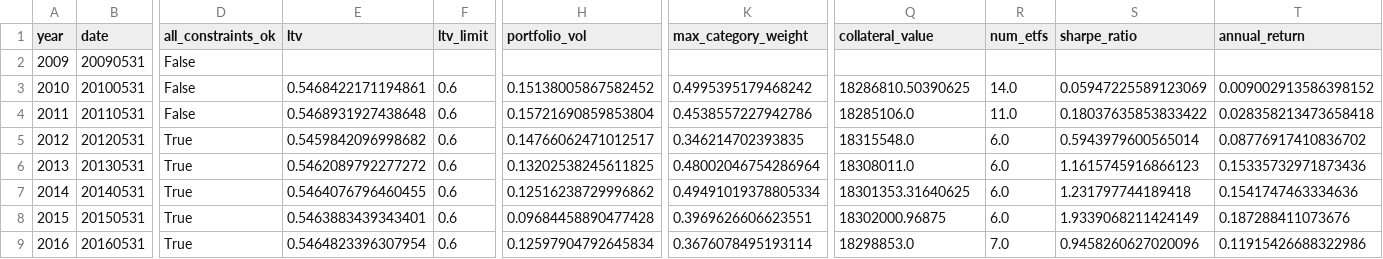
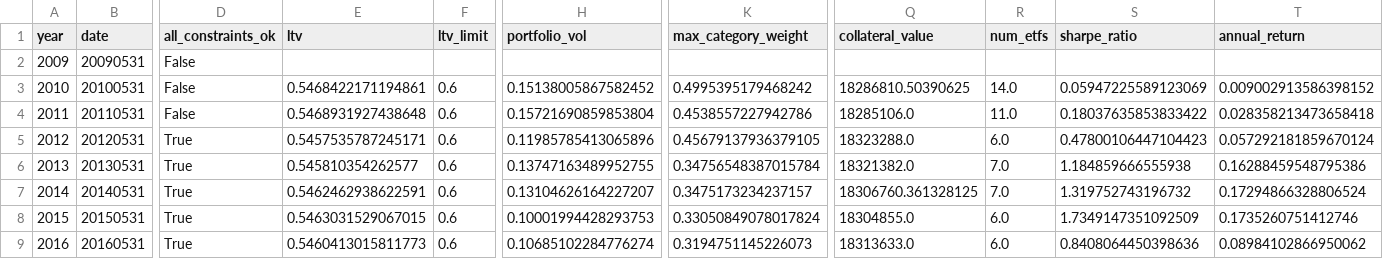
Before and after one commit to KAFKA2306/CrewTrade, a CSV file: AITradingCrew/output/backtests/securities_collateral_loan/validation_results.csv, drawn as a sheet; only a part is shown, gaps mark what is left out; the diff covers the shown part only; the diff names each change by its address in the sheet, - before the commit and + after, or states it on an @@ line.

Commit message:
feat: Add more backtests and validation summary
This commit includes:
- Additional backtest results for the securities collateral loan use case.
- A validation summary for the backtests.
- Updates to the securities collateral loan use case files.

```diff
--- a/AITradingCrew/output/backtests/securities_collateral_loan/validation_results.csv
+++ b/AITradingCrew/output/backtests/securities_collateral_loan/validation_results.csv
-E5 (ltv): 0.5459842096998682
+E5 (ltv): 0.5457535787245171
-H5 (portfolio_vol): 0.14766062471012517
+H5 (portfolio_vol): 0.11985785413065896
-K5 (max_category_weight): 0.346214702393835
+K5 (max_category_weight): 0.45679137936379105
-Q5 (collateral_value): 18315548.0
+Q5 (collateral_value): 18323288.0
-S5 (sharpe_ratio): 0.5943979600565014
+S5 (sharpe_ratio): 0.47800106447104423
-T5 (annual_return): 0.08776917410836702
+T5 (annual_return): 0.057292181859670124
-E6 (ltv): 0.5462089792277272
+E6 (ltv): 0.545810354262577
-H6 (portfolio_vol): 0.13202538245611825
+H6 (portfolio_vol): 0.13747163489952755
-K6 (max_category_weight): 0.48002046754286964
+K6 (max_category_weight): 0.34756548387015784
-Q6 (collateral_value): 18308011.0
+Q6 (collateral_value): 18321382.0
-R6:R7 (num_etfs): 6.0
+R6:R7 (num_etfs): 7.0
-S6 (sharpe_ratio): 1.1615745916866123
+S6 (sharpe_ratio): 1.184859666555938
-T6 (annual_return): 0.15335732971873436
+T6 (annual_return): 0.16288459548795386
-E7 (ltv): 0.5464076796460455
+E7 (ltv): 0.5462462938622591
-H7 (portfolio_vol): 0.12516238729996862
+H7 (portfolio_vol): 0.13104626164227207
-K7 (max_category_weight): 0.49491019378805334
+K7 (max_category_weight): 0.3475173234237157
-Q7 (collateral_value): 18301353.31640625
+Q7 (collateral_value): 18306760.361328125
-S7 (sharpe_ratio): 1.231797744189418
+S7 (sharpe_ratio): 1.319752743196732
-T7 (annual_return): 0.1541747463334636
+T7 (annual_return): 0.17294866328806524
-E8 (ltv): 0.5463883439343401
+E8 (ltv): 0.5463031529067015
-H8 (portfolio_vol): 0.09684458890477428
+H8 (portfolio_vol): 0.10001994428293753
-K8 (max_category_weight): 0.3969626606623551
+K8 (max_category_weight): 0.33050849078017824
-Q8 (collateral_value): 18302000.96875
+Q8 (collateral_value): 18304855.0
-S8 (sharpe_ratio): 1.9339068211424149
+S8 (sharpe_ratio): 1.7349147351092509
-T8 (annual_return): 0.187288411073676
+T8 (annual_return): 0.1735260751412746
-E9 (ltv): 0.5464823396307954
+E9 (ltv): 0.5460413015811773
-H9 (portfolio_vol): 0.12597904792645834
+H9 (portfolio_vol): 0.10685102284776274
-K9 (max_category_weight): 0.3676078495193114
+K9 (max_category_weight): 0.3194751145226073
-Q9 (collateral_value): 18298853.0
+Q9 (collateral_value): 18313633.0
-R9 (num_etfs): 7.0
+R9 (num_etfs): 6.0
-S9 (sharpe_ratio): 0.9458260627020096
+S9 (sharpe_ratio): 0.8408064450398636
-T9 (annual_return): 0.11915426688322986
+T9 (annual_return): 0.08984102866950062
```
Also changed, not shown: 57 edited cells elsewhere in this file, 37 other files.
